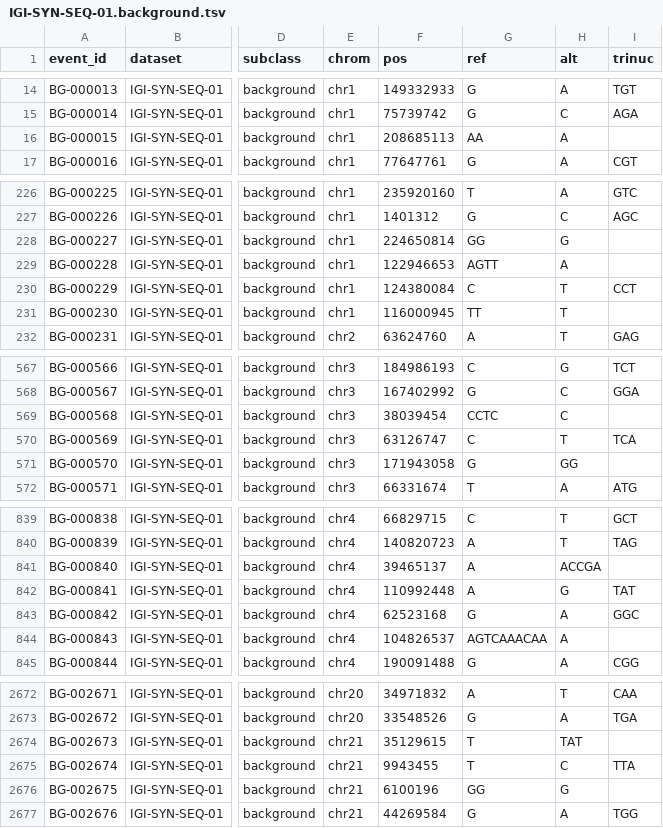
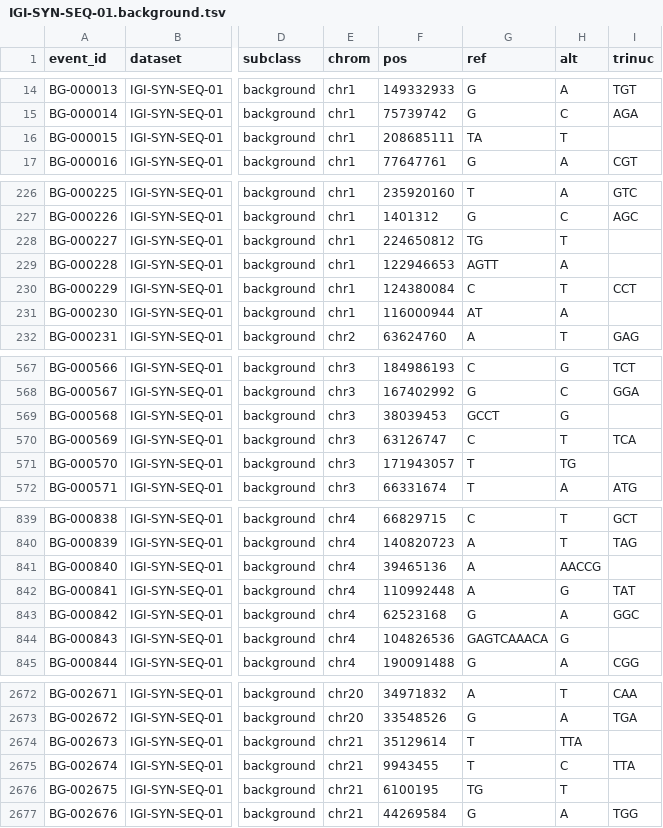
Before and after one commit to igi-unc/igi-syn-seq, a TSV file: catalog/output/IGI-SYN-SEQ-01.background.tsv, drawn as a sheet; only a part is shown, gaps mark what is left out; the diff covers the shown part only; the diff names each change by its address in the sheet, - before the commit and + after, or states it on an @@ line.

```diff
--- a/catalog/output/IGI-SYN-SEQ-01.background.tsv
+++ b/catalog/output/IGI-SYN-SEQ-01.background.tsv
-F16 (pos): 208685113
+F16 (pos): 208685111
-G16 (ref): AA
+G16 (ref): TA
-H16 (alt): A
+H16 (alt): T
-F228 (pos): 224650814
+F228 (pos): 224650812
-G228 (ref): GG
+G228 (ref): TG
-H228 (alt): G
+H228 (alt): T
-F231 (pos): 116000945
+F231 (pos): 116000944
-G231 (ref): TT
+G231 (ref): AT
-H231 (alt): T
+H231 (alt): A
-F569 (pos): 38039454
+F569 (pos): 38039453
-G569 (ref): CCTC
+G569 (ref): GCCT
-H569 (alt): C
+H569 (alt): G
-F571 (pos): 171943058
+F571 (pos): 171943057
-G571 (ref): G
+G571 (ref): T
-H571 (alt): GG
+H571 (alt): TG
-F841 (pos): 39465137
+F841 (pos): 39465136
-H841 (alt): ACCGA
+H841 (alt): AACCG
-F844 (pos): 104826537
+F844 (pos): 104826536
-G844 (ref): AGTCAAACAA
+G844 (ref): GAGTCAAACA
-H844 (alt): A
+H844 (alt): G
-F2674 (pos): 35129615
+F2674 (pos): 35129614
-H2674 (alt): TAT
+H2674 (alt): TTA
-F2676 (pos): 6100196
+F2676 (pos): 6100195
-G2676 (ref): GG
+G2676 (ref): TG
-H2676 (alt): G
+H2676 (alt): T
```
Also changed, not shown: 152 edited cells elsewhere in this file, catalog/output/IGI-SYN-SEQ-01.snv_indel.tsv, catalog/output/IGI-SYN-SEQ-02.snv_indel.tsv, 7 other files.
